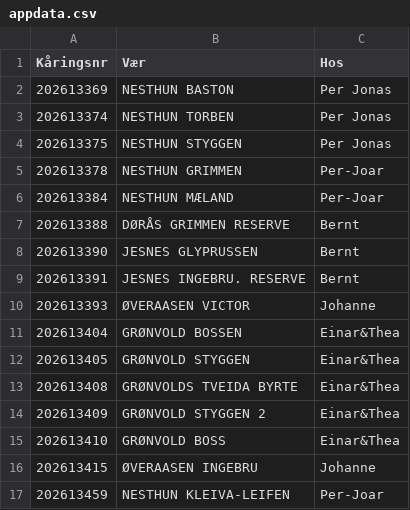
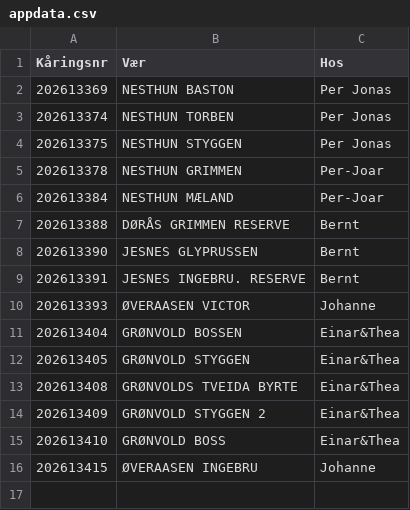
Before and after one commit to Ulla565/vaerring26, a CSV file: appdata.csv, drawn as a sheet.

Commit message:
Add files via upload

```diff
--- a/appdata.csv
+++ b/appdata.csv
@@ -16,2 +16 @@ Kåringsnr,Vær,Hos
 202613415,ØVERAASEN INGEBRU,Johanne
-202613459,NESTHUN KLEIVA-LEIFEN,Per-Joar
```
